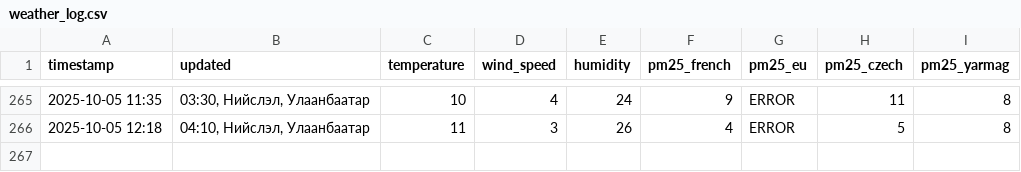
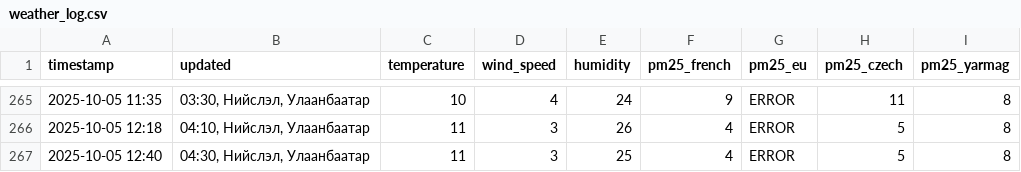
Before and after one commit to chuk-a/chuk-a.github.io, a CSV file: weather_log.csv, drawn as a sheet; only a part is shown, gaps mark what is left out.

```diff
--- a/weather_log.csv
+++ b/weather_log.csv
@@ -266 +266,2 @@ timestamp,updated,temperature,wind_speed,humidity,pm25_french,pm25_eu,pm25_czech
 2025-10-05 12:18,"04:10, Нийслэл, Улаанбаатар",11,3,26,4,ERROR,5,8
+2025-10-05 12:40,"04:30, Нийслэл, Улаанбаатар",11,3,25,4,ERROR,5,8
```
